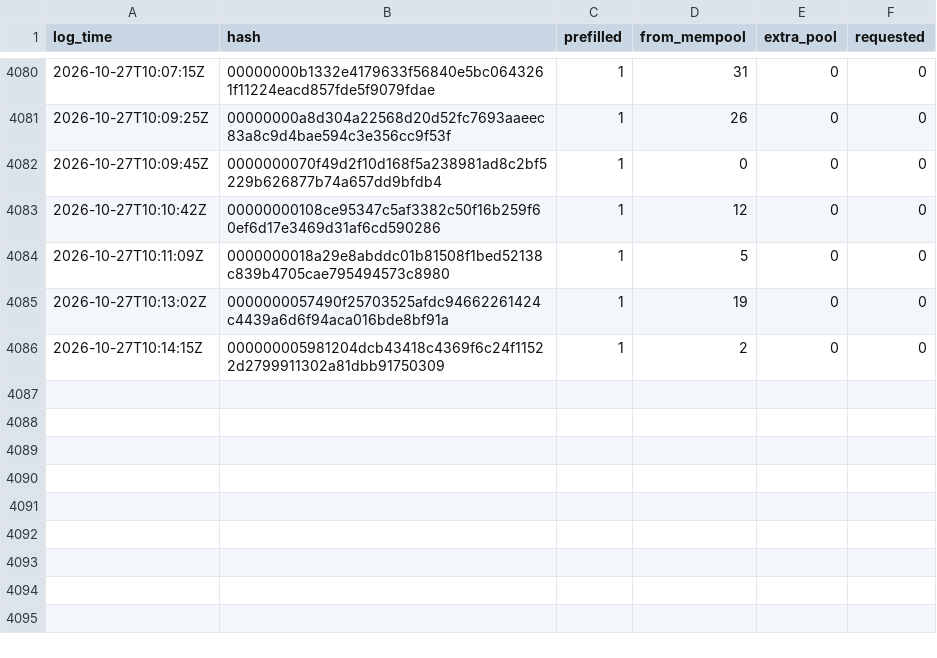
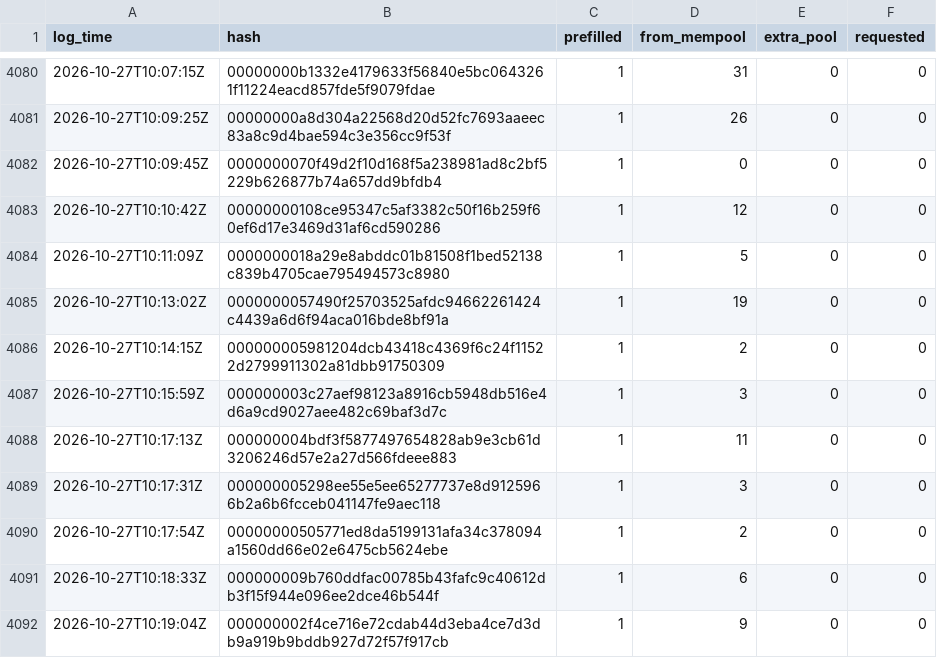
Before and after one commit to rufitnes/tempnet-data, a CSV file: data/compact.csv, drawn as a sheet; only a part is shown, gaps mark what is left out; the diff names each change by its address in the sheet, - before the commit and + after, or states it on an @@ line.

```diff
--- a/data/compact.csv
+++ b/data/compact.csv
+row 4087: 2026-10-27T10:15:59Z | 000000003c27aef98123a8916cb5948db516e4d6a9cd9027aee482c69baf3d7c | 1 | 3 | 0 | 0
+row 4088: 2026-10-27T10:17:13Z | 000000004bdf3f5877497654828ab9e3cb61d3206246d57e2a27d566fdeee883 | 1 | 11 | 0 | 0
+row 4089: 2026-10-27T10:17:31Z | 000000005298ee55e5ee65277737e8d9125966b2a6b6fcceb041147fe9aec118 | 1 | 3 | 0 | 0
+row 4090: 2026-10-27T10:17:54Z | 00000000505771ed8da5199131afa34c378094a1560dd66e02e6475cb5624ebe | 1 | 2 | 0 | 0
+row 4091: 2026-10-27T10:18:33Z | 000000009b760ddfac00785b43fafc9c40612db3f15f944e096ee2dce46b544f | 1 | 6 | 0 | 0
+row 4092: 2026-10-27T10:19:04Z | 000000002f4ce716e72cdab44d3eba4ce7d3db9a919b9bddb927d72f57f917cb | 1 | 9 | 0 | 0
```
Also changed, not shown: 4 other files.
